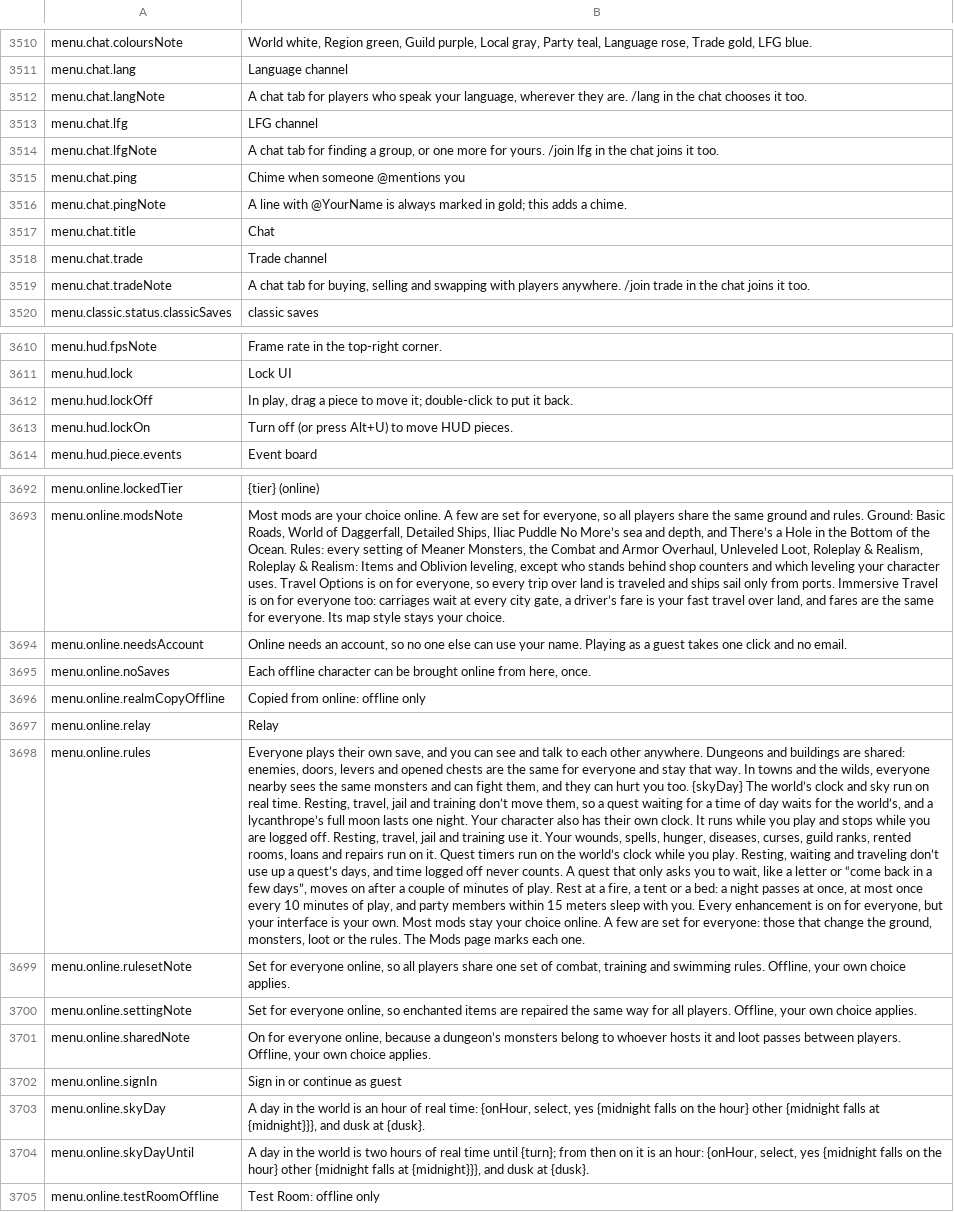
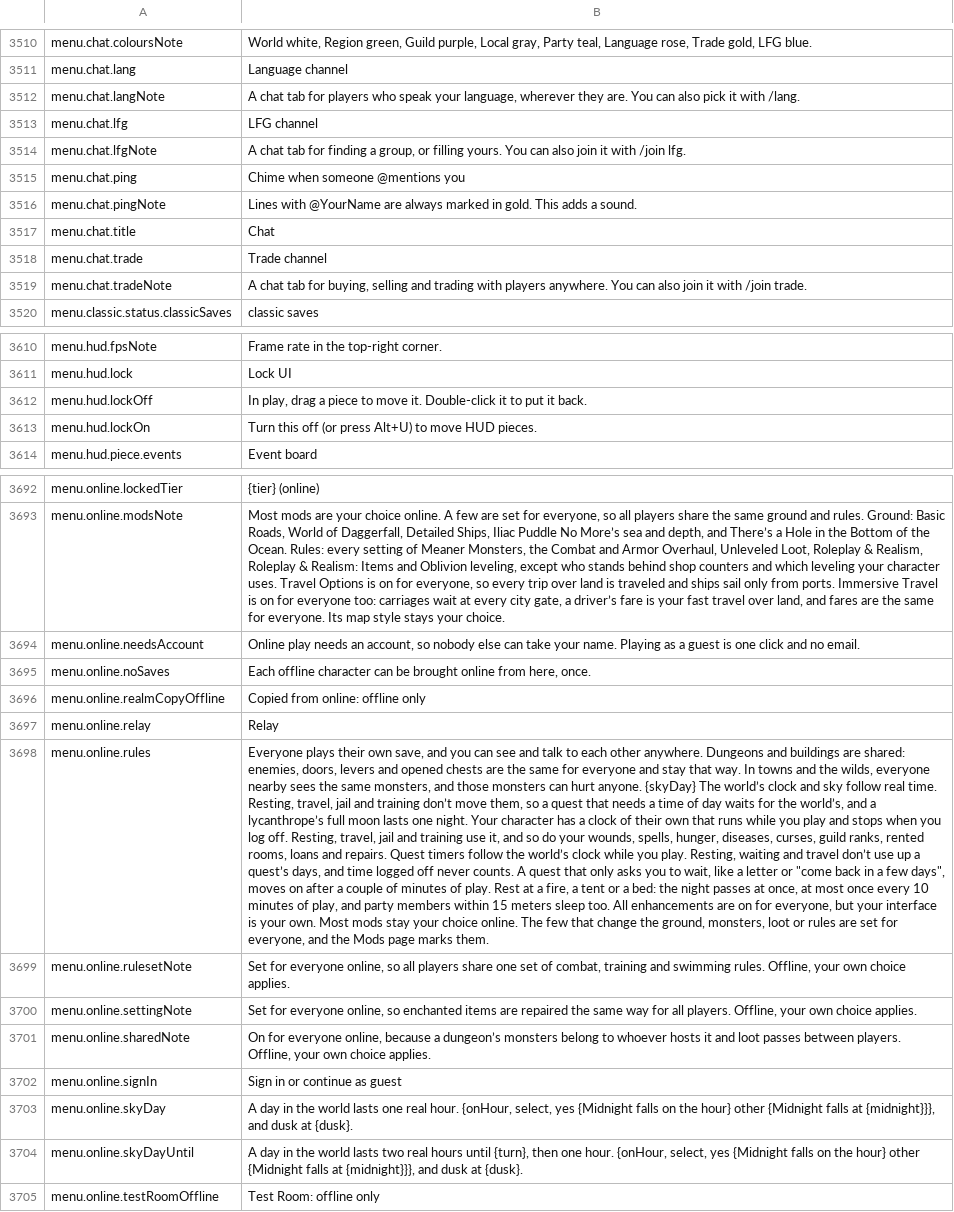
Before and after one commit to Killbow/bunnyfall, a CSV file: locales/en/Port_Strings.csv, drawn as a sheet; only a part is shown, gaps mark what is left out; the diff covers the shown part only; the diff names each change by its address in the sheet, - before the commit and + after, or states it on an @@ line.

```diff
--- a/locales/en/Port_Strings.csv
+++ b/locales/en/Port_Strings.csv
-B3512: …they are. /lang in the chat chooses it too.
+B3512: …they are. You can also pick it with /lang.
-B3514: …group, or one more for yours. /join lfg in the chat joins it too.
+B3514: …group, or filling yours. You can also join it with /join lfg.
-B3516: A line with @YourName is always marked in gold; this adds a chime.
+B3516: Lines with @YourName are always marked in gold. This adds a sound.
-B3519: …selling and swapping with players anywhere. /join trade in the chat joins it too.
+B3519: …selling and trading with players anywhere. You can also join it with /join trade.
-B3612: …to move it; double-click to put…
+B3612: …to move it. Double-click it to put…
-B3613: Turn off (or…
+B3613: Turn this off (or…
-B3694: Online needs an account, so no one else can use your name. Playing as a guest takes one click…
+B3694: Online play needs an account, so nobody else can take your name. Playing as a guest is one click…
-B3698: …the same monsters and can fight them, and they can hurt you too. {skyDay} The world’s clock and sky run on real time. Resting, travel, jail and training don’t move them, so a quest waiting for a time of day waits for the world’s, and a lycanthrope’s full moon lasts one night. Your character also has their own clock. It runs while you play and stops while you are logged off. Resting, travel, jail and training use it. Your wounds, spells, hunger, diseases, curses, guild ranks, rented rooms, loans and repairs run on it. Quest timers run on the world’s clock while you play. Resting, waiting and traveling don’t use up a quest’s days, and time logged off never counts. A quest that only asks you to wait, like a letter or “come back in a few days”, moves on after a couple of minutes of play. Rest at a fire, a tent or a bed: a night passes at once, at most once every 10 minutes of play, and party members within 15 meters sleep with you. Every enhancement is on for everyone, but your interface is your own. Most mods stay your choice online. A few are set for everyone: those that change the ground, monsters, loot or the rules. The Mods page marks each one.
+B3698: …the same monsters, and those monsters can hurt anyone. {skyDay} The world’s clock and sky follow real time. Resting, travel, jail and training don’t move them, so a quest that needs a time of day waits for the world’s, and a lycanthrope’s full moon lasts one night. Your character has a clock of their own that runs while you play and stops when you log off. Resting, travel, jail and training use it, and so do your wounds, spells, hunger, diseases, curses, guild ranks, rented rooms, loans and repairs. Quest timers follow the world’s clock while you play. Resting, waiting and travel don’t use up a quest’s days, and time logged off never counts. A quest that only asks you to wait, like a letter or "come back in a few days", moves on after a couple of minutes of play. Rest at a fire, a tent or a bed: the night passes at once, at most once every 10 minutes of play, and party members within 15 meters sleep too. All enhancements are on for everyone, but your interface is your own. Most mods stay your choice online. The few that change the ground, monsters, loot or rules are set for everyone, and the Mods page marks them.
-B3703: …the world is an hour of real time: {onHour, select, yes {midnight falls on the hour} other {midnight falls at…
+B3703: …the world lasts one real hour. {onHour, select, yes {Midnight falls on the hour} other {Midnight falls at…
-B3704: …the world is two hours of real time until {turn}; from then on it is an hour: {onHour, select, yes {midnight falls on the hour} other {midnight falls at…
+B3704: …the world lasts two real hours until {turn}, then one hour. {onHour, select, yes {Midnight falls on the hour} other {Midnight falls at…
```
Also changed, not shown: 53 edited cells elsewhere in this file, 11 other files.
